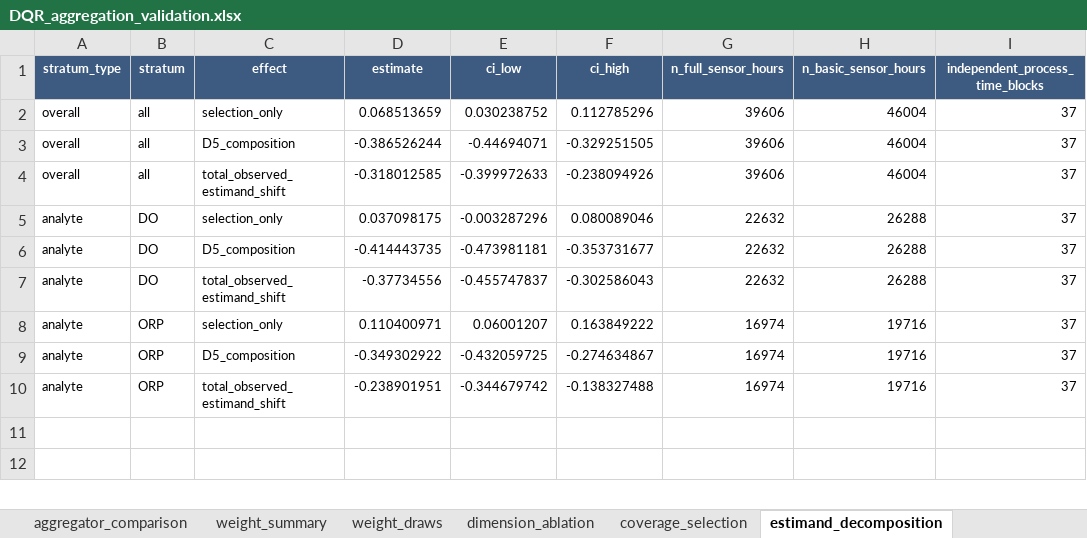
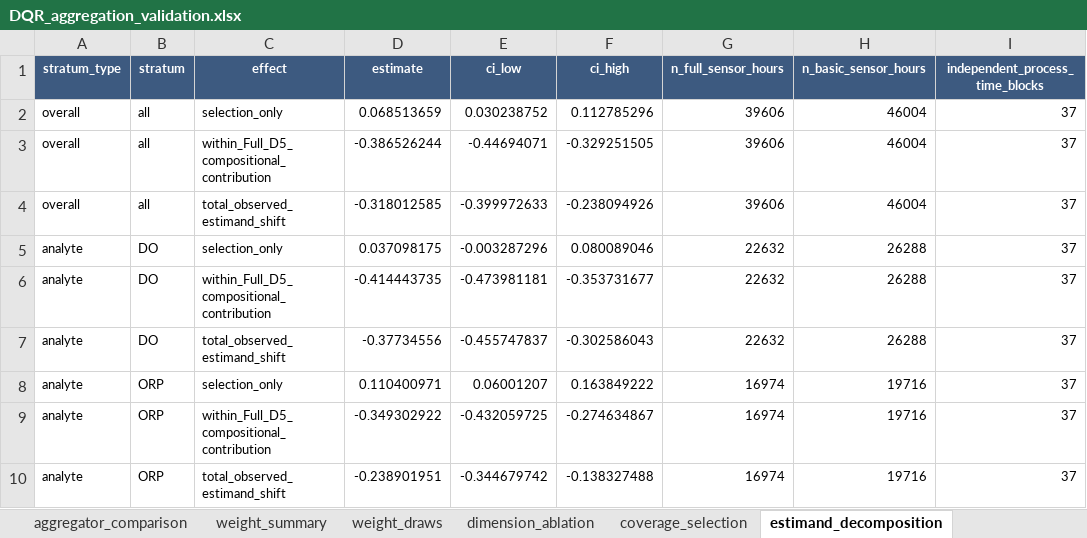
Before and after one commit to muzi-1998/beian_tree, an Excel workbook: Project 1 Data Quality Assessment/DQR Multidimensional Aggregation and Evidence-Aware Integration/outputs/aggregation_v2/validation/DQR_aggregation_validation.xlsx, sheet estimand_decomposition, drawn as a sheet; only a part is shown; values as stored, in another font and other column widths than the file's, no borders; the diff names each change by its address in the sheet, - before the commit and + after, or states it on an @@ line.

```diff
--- a/Project 1 Data Quality Assessment/DQR Multidimensional Aggregation and Evidence-Aware Integration/outputs/aggregation_v2/validation/DQR_aggregation_validation.xlsx (sheet estimand_decomposition)
+++ b/Project 1 Data Quality Assessment/DQR Multidimensional Aggregation and Evidence-Aware Integration/outputs/aggregation_v2/validation/DQR_aggregation_validation.xlsx (sheet estimand_decomposition)
-C3 (effect): D5_composition
+C3 (effect): within_Full_D5_compositional_contribution
-C6 (effect): D5_composition
+C6 (effect): within_Full_D5_compositional_contribution
-C9 (effect): D5_composition
+C9 (effect): within_Full_D5_compositional_contribution
```
Also changed, not shown: sheet estimand_bootstrap, sheet pair_weighting, sheet contract_checks, other sheet tabs, Project 1 Data Quality Assessment/DQR Multidimensional Aggregation and Evidence-Aware Integration/outputs/aggregation_v2/source_data/DQR_Fig02_source_data.xlsx, Project 1 Data Quality Assessment/DQR Multidimensional Aggregation and Evidence-Aware Integration/outputs/aggregation_v2/source_data/DQR_Fig03_source_data.xlsx, 32 other files.
